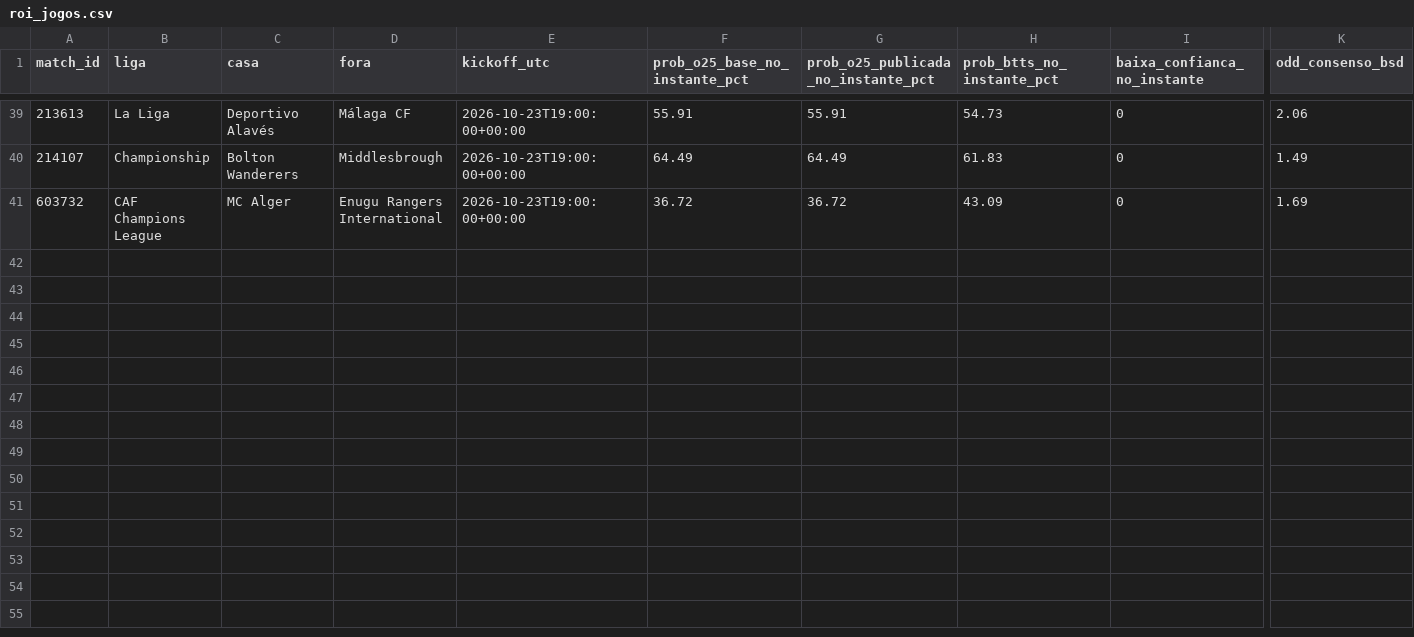
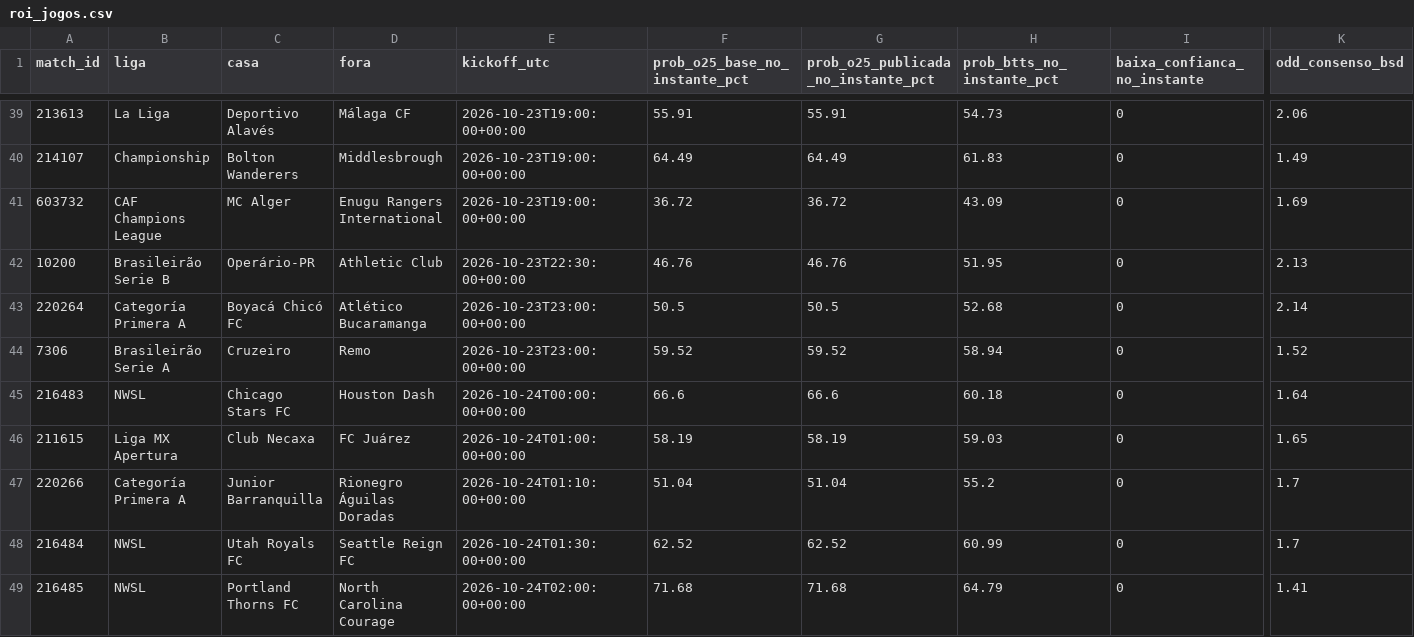
Before and after one commit to nunovinhas-creator/Monte-Carlos, a CSV file: roi_jogos.csv, drawn as a sheet; only a part is shown, gaps mark what is left out; rows hold the shown columns only; the diff names each change by its address in the sheet, - before the commit and + after, or states it on an @@ line.

```diff
--- a/roi_jogos.csv
+++ b/roi_jogos.csv
+row 42: 10200 | Brasileirão Serie B | Operário-PR | Athletic Club | 2026-10-23T22:30:00+00:00 | 46.76 | 46.76 | 51.95 | 0 | 2.13
+row 43: 220264 | Categoría Primera A | Boyacá Chicó FC | Atlético Bucaramanga | 2026-10-23T23:00:00+00:00 | 50.5 | 50.5 | 52.68 | 0 | 2.14
+row 44: 7306 | Brasileirão Serie A | Cruzeiro | Remo | 2026-10-23T23:00:00+00:00 | 59.52 | 59.52 | 58.94 | 0 | 1.52
+row 45: 216483 | NWSL | Chicago Stars FC | Houston Dash | 2026-10-24T00:00:00+00:00 | 66.6 | 66.6 | 60.18 | 0 | 1.64
+row 46: 211615 | Liga MX Apertura | Club Necaxa | FC Juárez | 2026-10-24T01:00:00+00:00 | 58.19 | 58.19 | 59.03 | 0 | 1.65
+row 47: 220266 | Categoría Primera A | Junior Barranquilla | Rionegro Águilas Doradas | 2026-10-24T01:10:00+00:00 | 51.04 | 51.04 | 55.2 | 0 | 1.7
+row 48: 216484 | NWSL | Utah Royals FC | Seattle Reign FC | 2026-10-24T01:30:00+00:00 | 62.52 | 62.52 | 60.99 | 0 | 1.7
+row 49: 216485 | NWSL | Portland Thorns FC | North Carolina Courage | 2026-10-24T02:00:00+00:00 | 71.68 | 71.68 | 64.79 | 0 | 1.41
```
Also changed, not shown: 4 other files.
